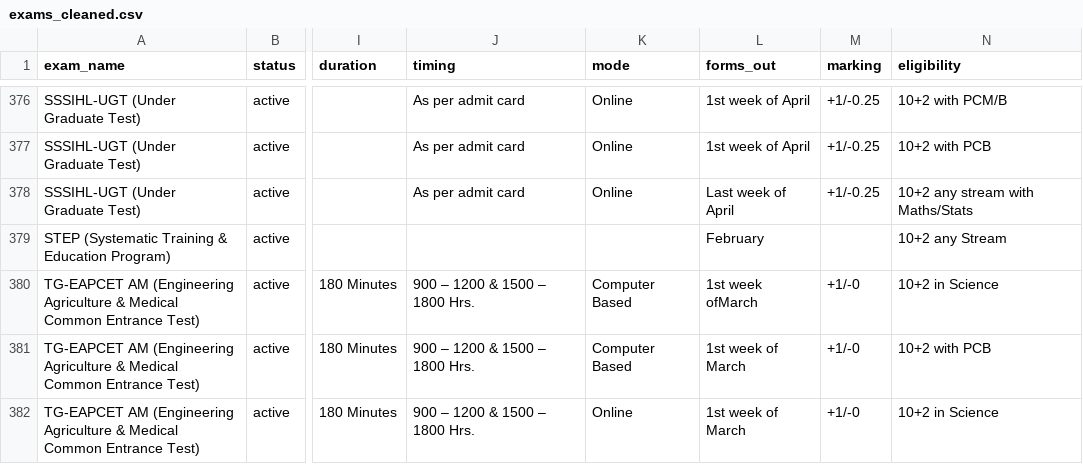
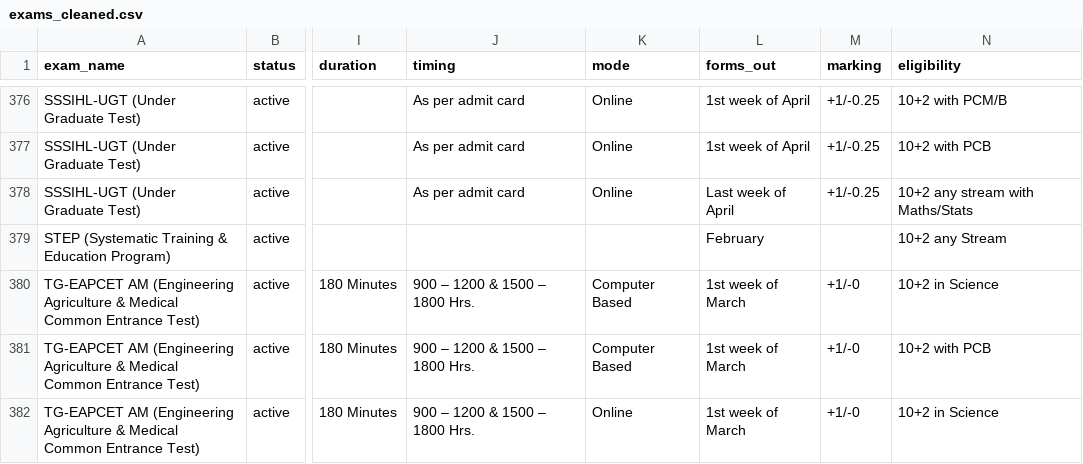
Before and after one commit to avantifellows/college-predictor, a CSV file: data-sources/exams_cleaned.csv, drawn as a sheet; only a part is shown, gaps mark what is left out; the diff covers the shown part only; the diff names each change by its address in the sheet, - before the commit and + after, or states it on an @@ line.

```diff
--- a/data-sources/exams_cleaned.csv
+++ b/data-sources/exams_cleaned.csv
-L380 (forms_out): 1st week ofMarch
+L380 (forms_out): 1st week of March
```
Also changed, not shown: 17 edited cells elsewhere in this file, 8 other files.
